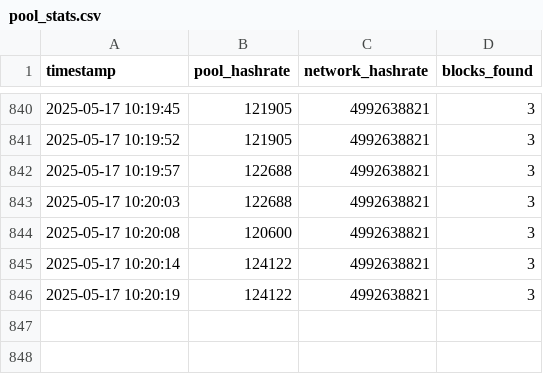
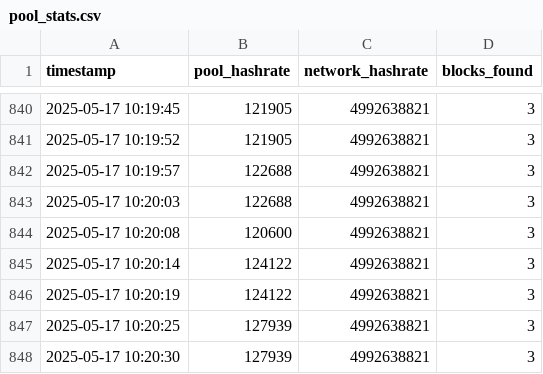
Before and after one commit to rahmabounas/qpool, a CSV file: data/pool_stats.csv, drawn as a sheet; only a part is shown, gaps mark what is left out; the diff names each change by its address in the sheet, - before the commit and + after, or states it on an @@ line.

Commit message:
Update pool stats 2025-05-17 10:20:30

```diff
--- a/data/pool_stats.csv
+++ b/data/pool_stats.csv
+row 847: 2025-05-17 10:20:25 | 127939 | 4992638821 | 3
+row 848: 2025-05-17 10:20:30 | 127939 | 4992638821 | 3
```
